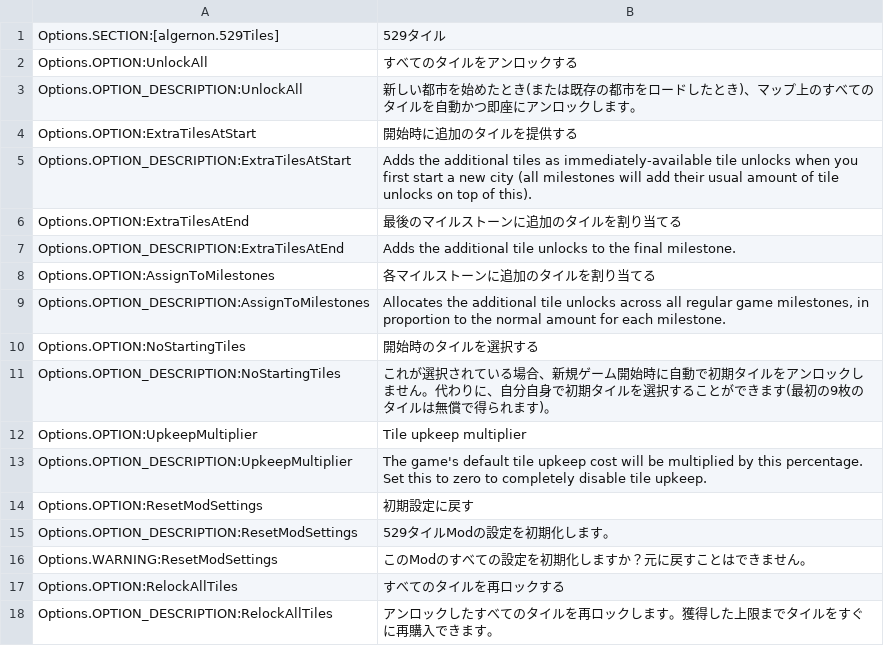
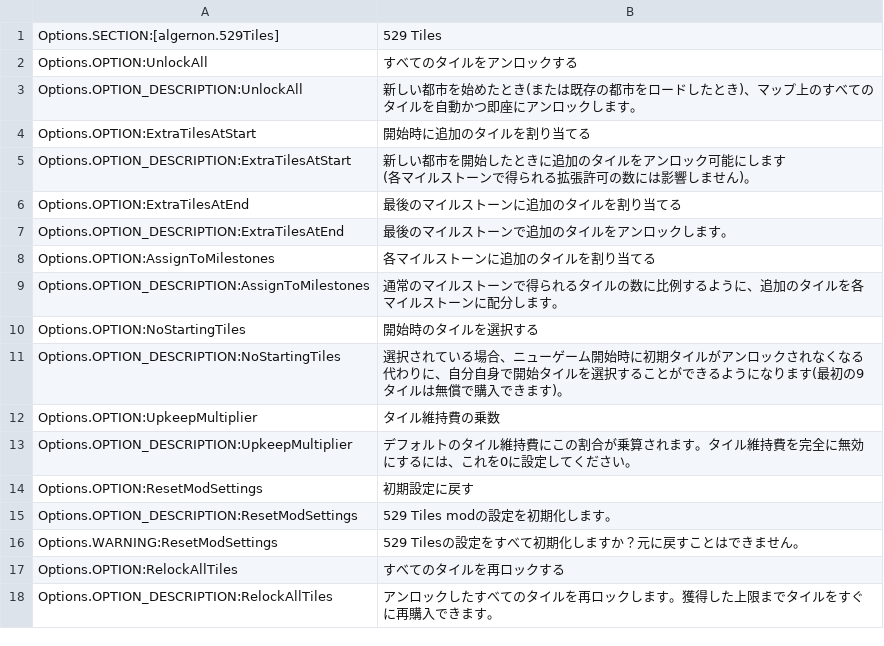
Before and after one commit to algernon-A/FiveTwentyNineTiles, a CSV file: l10n/ja-JP.csv, drawn as a sheet.

```diff
--- a/l10n/ja-JP.csv
+++ b/l10n/ja-JP.csv
@@ -1,17 +1,18 @@
-"Options.SECTION:[algernon.529Tiles]"	"529タイル"
+"Options.SECTION:[algernon.529Tiles]"	"529 Tiles"
 "Options.OPTION:UnlockAll"	"すべてのタイルをアンロックする"
 "Options.OPTION_DESCRIPTION:UnlockAll"	"新しい都市を始めたとき(または既存の都市をロードしたとき)、マップ上のすべてのタイルを自動かつ即座にアンロックします。"
-"Options.OPTION:ExtraTilesAtStart"	"開始時に追加のタイルを提供する"
-"Options.OPTION_DESCRIPTION:ExtraTilesAtStart"	"Adds the additional tiles as immediately-available tile unlocks when you first start a new city (all milestones will add their usual amount of tile unlocks on top of this)."
+"Options.OPTION:ExtraTilesAtStart"	"開始時に追加のタイルを割り当てる"
+"Options.OPTION_DESCRIPTION:ExtraTilesAtStart"	"新しい都市を開始したときに追加のタイルをアンロック可能にします
+(各マイルストーンで得られる拡張許可の数には影響しません)。"
 "Options.OPTION:ExtraTilesAtEnd"	"最後のマイルストーンに追加のタイルを割り当てる"
-"Options.OPTION_DESCRIPTION:ExtraTilesAtEnd"	"Adds the additional tile unlocks to the final milestone."
+"Options.OPTION_DESCRIPTION:ExtraTilesAtEnd"	"最後のマイルストーンで追加のタイルをアンロックします。"
 "Options.OPTION:AssignToMilestones"	"各マイルストーンに追加のタイルを割り当てる"
-"Options.OPTION_DESCRIPTION:AssignToMilestones"	"Allocates the additional tile unlocks across all regular game milestones, in proportion to the normal amount for each milestone."
+"Options.OPTION_DESCRIPTION:AssignToMilestones"	"通常のマイルストーンで得られるタイルの数に比例するように、追加のタイルを各マイルストーンに配分します。"
 "Options.OPTION:NoStartingTiles"	"開始時のタイルを選択する"
-"Options.OPTION_DESCRIPTION:NoStartingTiles"	"これが選択されている場合、新規ゲーム開始時に自動で初期タイルをアンロックしません。代わりに、自分自身で初期タイルを選択することができます(最初の9枚のタイルは無償で得られます)。"
-"Options.OPTION:UpkeepMultiplier"	"Tile upkeep multiplier"
-"Options.OPTION_DESCRIPTION:UpkeepMultiplier"	"The game's default tile upkeep cost will be multiplied by this percentage.  Set this to zero to completely disable tile upkeep."
+"Options.OPTION_DESCRIPTION:NoStartingTiles"	"選択されている場合、ニューゲーム開始時に初期タイルがアンロックされなくなる代わりに、自分自身で開始タイルを選択することができるようになります(最初の9タイルは無償で購入できます)。"
+"Options.OPTION:UpkeepMultiplier"	"タイル維持費の乗数"
+"Options.OPTION_DESCRIPTION:UpkeepMultiplier"	"デフォルトのタイル維持費にこの割合が乗算されます。タイル維持費を完全に無効にするには、これを0に設定してください。"
 "Options.OPTION:ResetModSettings"	"初期設定に戻す"
-"Options.OPTION_DESCRIPTION:ResetModSettings"	"529タイルModの設定を初期化します。"
-"Options.WARNING:ResetModSettings"	"このModのすべての設定を初期化しますか？元に戻すことはできません。"
+"Options.OPTION_DESCRIPTION:ResetModSettings"	"529 Tiles modの設定を初期化します。"
+"Options.WARNING:ResetModSettings"	"529 Tilesの設定をすべて初期化しますか？元に戻すことはできません。"
 "Options.OPTION:RelockAllTiles"	"すべてのタイルを再ロックする"
```
Also changed, not shown: l10n/de-DE.csv, l10n/ru-RU.csv, 2 other files.
